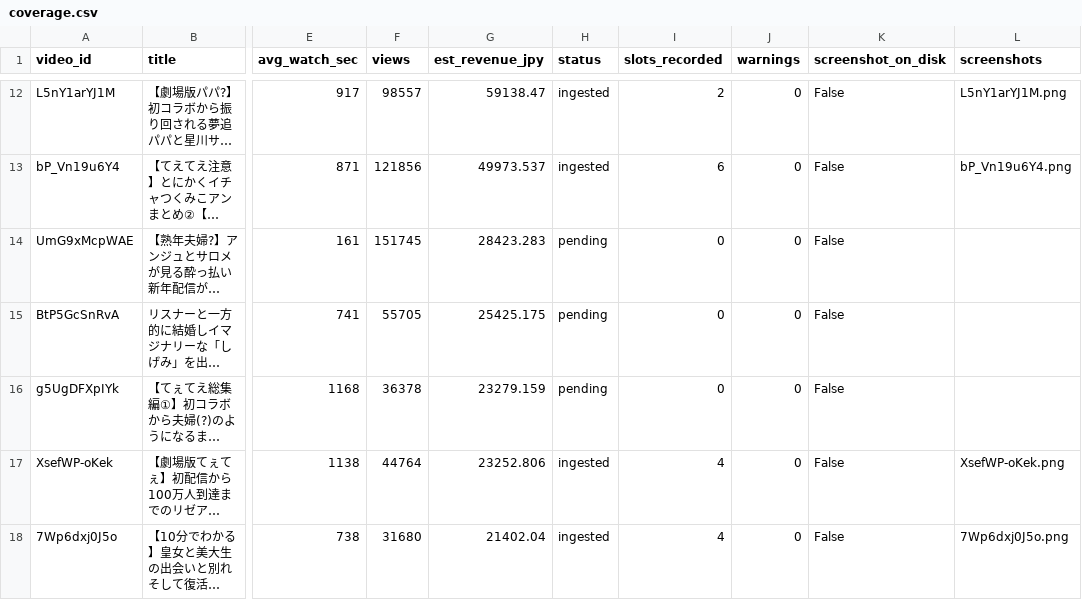
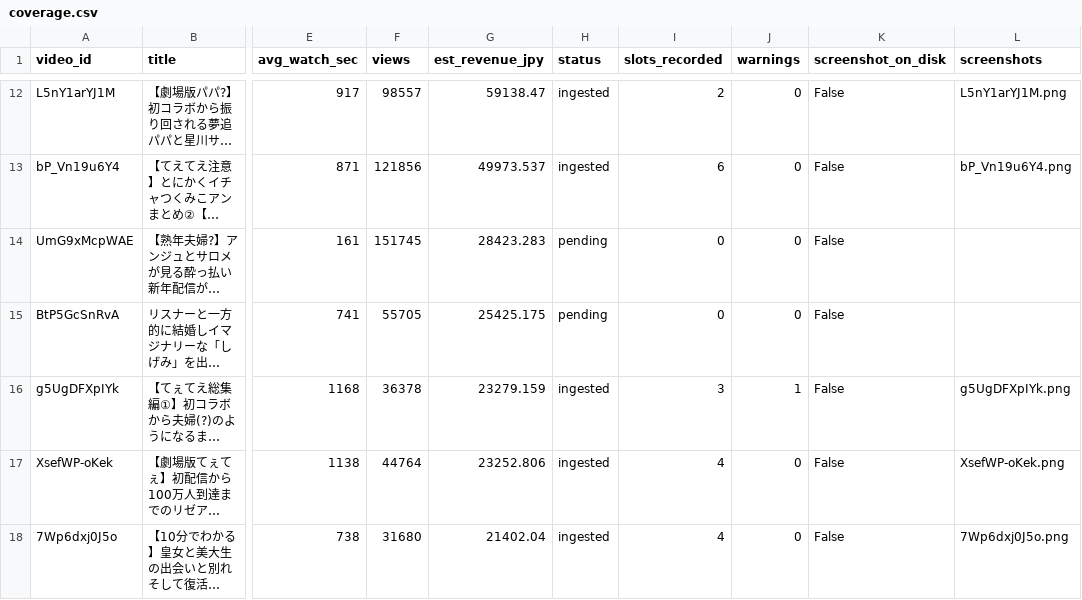
Before and after one commit to kusunokicraft-web/youtube_dataV1, a CSV file: data/ad_slots/coverage.csv, drawn as a sheet; only a part is shown, gaps mark what is left out; long unchanged cells end in …; the diff names each change by its address in the sheet, - before the commit and + after, or states it on an @@ line.

```diff
--- a/data/ad_slots/coverage.csv
+++ b/data/ad_slots/coverage.csv
-H16 (status): pending
+H16 (status): ingested
-I16 (slots_recorded): 0
+I16 (slots_recorded): 3
-J16 (warnings): 0
+J16 (warnings): 1
-L16 (screenshots): (empty)
+L16 (screenshots): g5UgDFXpIYk.png
```
Also changed, not shown: data/ad_slots/breaks.csv.
